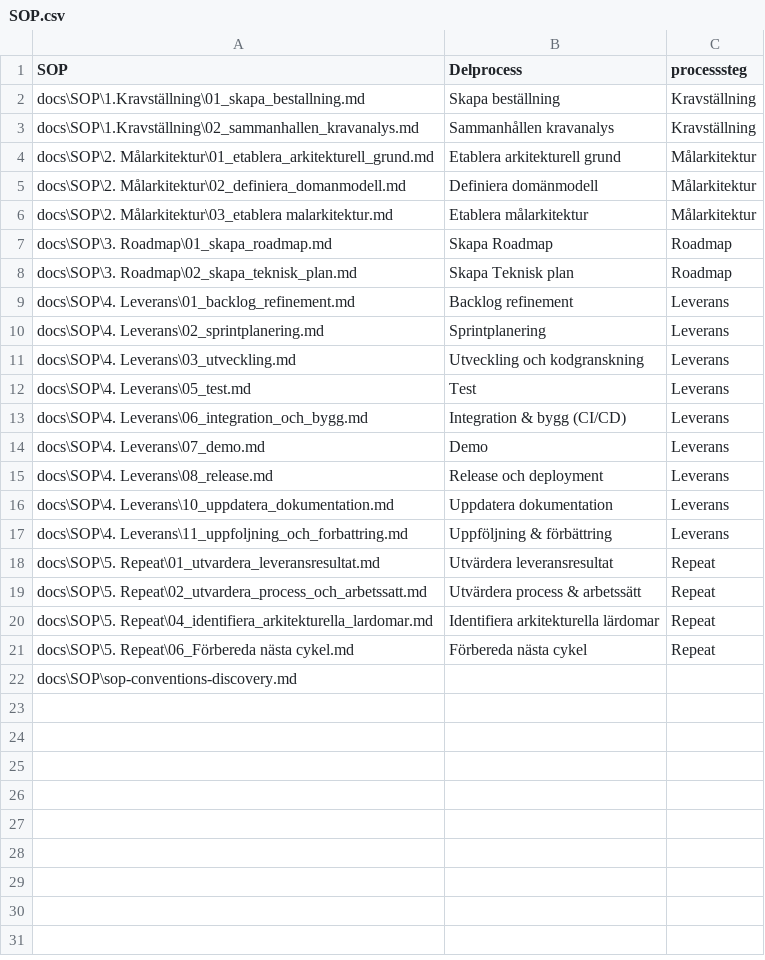
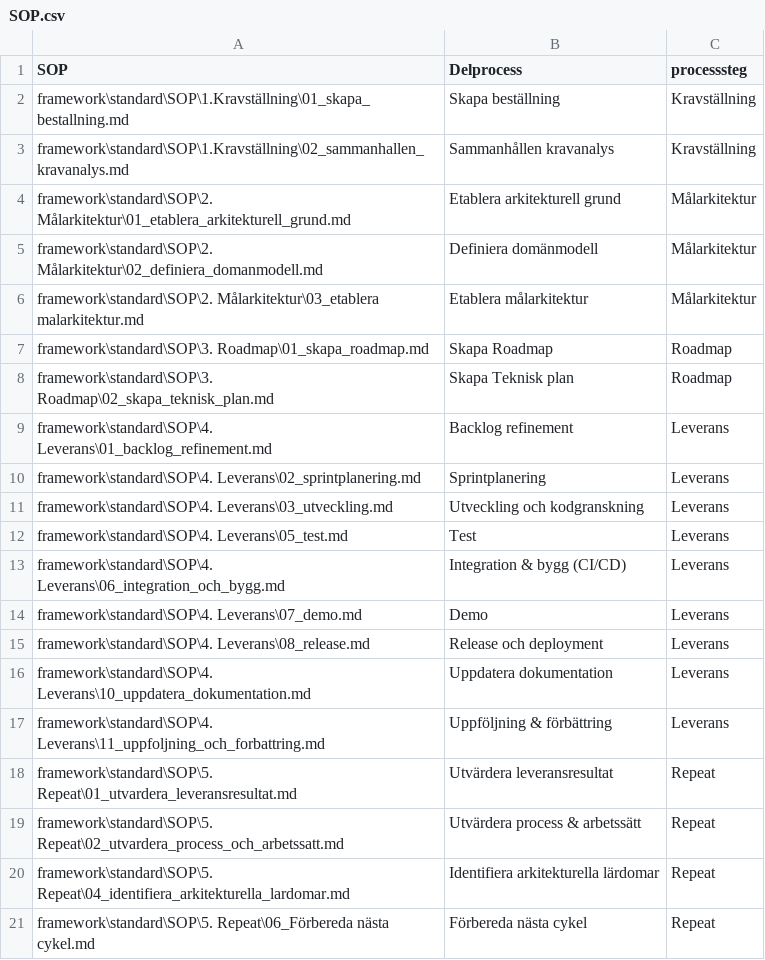
Before and after one commit to Riniga/valuestream-os, a CSV file: framework/standard/SOP/SOP.csv, drawn as a sheet.

```diff
--- a/framework/standard/SOP/SOP.csv
+++ b/framework/standard/SOP/SOP.csv
@@ -1,22 +1,21 @@
 SOP,Delprocess,processsteg
-docs\SOP\1.Kravställning\01_skapa_bestallning.md,Skapa beställning,Kravställning
-docs\SOP\1.Kravställning\02_sammanhallen_kravanalys.md,Sammanhållen kravanalys,Kravställning
-docs\SOP\2. Målarkitektur\01_etablera_arkitekturell_grund.md,Etablera arkitekturell grund,Målarkitektur
-docs\SOP\2. Målarkitektur\02_definiera_domanmodell.md,Definiera domänmodell,Målarkitektur
-docs\SOP\2. Målarkitektur\03_etablera malarkitektur.md,Etablera målarkitektur,Målarkitektur
-docs\SOP\3. Roadmap\01_skapa_roadmap.md,Skapa Roadmap,Roadmap
-docs\SOP\3. Roadmap\02_skapa_teknisk_plan.md,Skapa Teknisk plan,Roadmap
-docs\SOP\4. Leverans\01_backlog_refinement.md,Backlog refinement,Leverans
-docs\SOP\4. Leverans\02_sprintplanering.md,Sprintplanering,Leverans
-docs\SOP\4. Leverans\03_utveckling.md,Utveckling och kodgranskning,Leverans
-docs\SOP\4. Leverans\05_test.md,Test,Leverans
-docs\SOP\4. Leverans\06_integration_och_bygg.md,Integration & bygg (CI/CD),Leverans
-docs\SOP\4. Leverans\07_demo.md,Demo,Leverans
-docs\SOP\4. Leverans\08_release.md,Release och deployment,Leverans
-docs\SOP\4. Leverans\10_uppdatera_dokumentation.md,Uppdatera dokumentation,Leverans
-docs\SOP\4. Leverans\11_uppfoljning_och_forbattring.md,Uppföljning & förbättring,Leverans
-docs\SOP\5. Repeat\01_utvardera_leveransresultat.md,Utvärdera leveransresultat,Repeat
-docs\SOP\5. Repeat\02_utvardera_process_och_arbetssatt.md,Utvärdera process & arbetssätt,Repeat
-docs\SOP\5. Repeat\04_identifiera_arkitekturella_lardomar.md,Identifiera arkitekturella lärdomar,Repeat
-docs\SOP\5. Repeat\06_Förbereda nästa cykel.md,Förbereda nästa cykel,Repeat
-docs\SOP\sop-conventions-discovery.md,,
+framework\standard\SOP\1.Kravställning\01_skapa_bestallning.md,Skapa beställning,Kravställning
+framework\standard\SOP\1.Kravställning\02_sammanhallen_kravanalys.md,Sammanhållen kravanalys,Kravställning
+framework\standard\SOP\2. Målarkitektur\01_etablera_arkitekturell_grund.md,Etablera arkitekturell grund,Målarkitektur
+framework\standard\SOP\2. Målarkitektur\02_definiera_domanmodell.md,Definiera domänmodell,Målarkitektur
+framework\standard\SOP\2. Målarkitektur\03_etablera malarkitektur.md,Etablera målarkitektur,Målarkitektur
+framework\standard\SOP\3. Roadmap\01_skapa_roadmap.md,Skapa Roadmap,Roadmap
+framework\standard\SOP\3. Roadmap\02_skapa_teknisk_plan.md,Skapa Teknisk plan,Roadmap
+framework\standard\SOP\4. Leverans\01_backlog_refinement.md,Backlog refinement,Leverans
+framework\standard\SOP\4. Leverans\02_sprintplanering.md,Sprintplanering,Leverans
+framework\standard\SOP\4. Leverans\03_utveckling.md,Utveckling och kodgranskning,Leverans
+framework\standard\SOP\4. Leverans\05_test.md,Test,Leverans
+framework\standard\SOP\4. Leverans\06_integration_och_bygg.md,Integration & bygg (CI/CD),Leverans
+framework\standard\SOP\4. Leverans\07_demo.md,Demo,Leverans
+framework\standard\SOP\4. Leverans\08_release.md,Release och deployment,Leverans
+framework\standard\SOP\4. Leverans\10_uppdatera_dokumentation.md,Uppdatera dokumentation,Leverans
+framework\standard\SOP\4. Leverans\11_uppfoljning_och_forbattring.md,Uppföljning & förbättring,Leverans
+framework\standard\SOP\5. Repeat\01_utvardera_leveransresultat.md,Utvärdera leveransresultat,Repeat
+framework\standard\SOP\5. Repeat\02_utvardera_process_och_arbetssatt.md,Utvärdera process & arbetssätt,Repeat
+framework\standard\SOP\5. Repeat\04_identifiera_arkitekturella_lardomar.md,Identifiera arkitekturella lärdomar,Repeat
+framework\standard\SOP\5. Repeat\06_Förbereda nästa cykel.md,Förbereda nästa cykel,Repeat
```
Also changed, not shown: framework/standard/agents/roles.csv, framework/standard/artifacts/Artifacts.csv, 10 other files.
